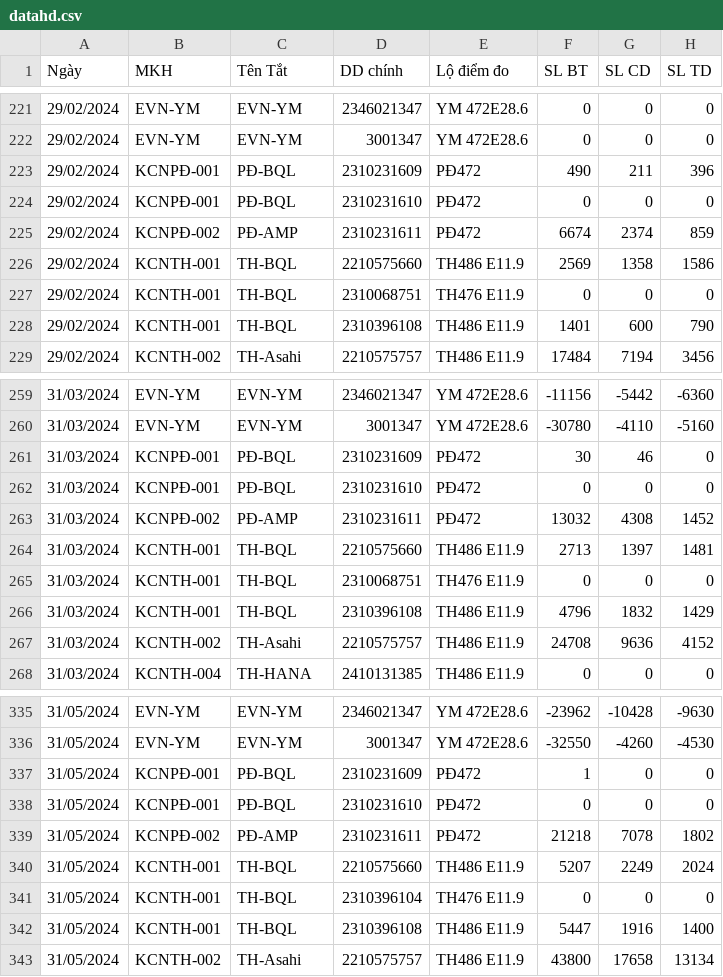
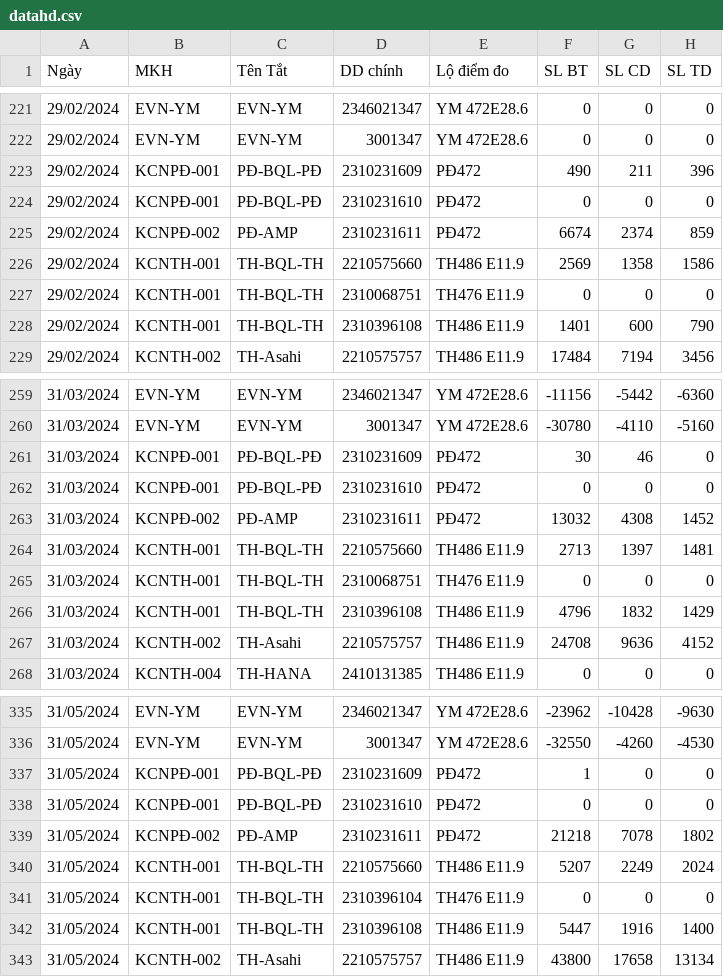
Before and after one commit to Gelex-Electric/GETC, a CSV file: assets/data/datahd.csv, drawn as a sheet; only a part is shown, gaps mark what is left out; the diff covers the shown part only; the diff names each change by its address in the sheet, - before the commit and + after, or states it on an @@ line.

```diff
--- a/assets/data/datahd.csv
+++ b/assets/data/datahd.csv
-C223:C224 (Tên Tắt): PĐ-BQL
+C223:C224 (Tên Tắt): PĐ-BQL-PĐ
-C226:C228 (Tên Tắt): TH-BQL
+C226:C228 (Tên Tắt): TH-BQL-TH
-C261:C262 (Tên Tắt): PĐ-BQL
+C261:C262 (Tên Tắt): PĐ-BQL-PĐ
-C264:C266 (Tên Tắt): TH-BQL
+C264:C266 (Tên Tắt): TH-BQL-TH
-C337:C338 (Tên Tắt): PĐ-BQL
+C337:C338 (Tên Tắt): PĐ-BQL-PĐ
-C340:C342 (Tên Tắt): TH-BQL
+C340:C342 (Tên Tắt): TH-BQL-TH
```
Also changed, not shown: 105 edited cells elsewhere in this file.
